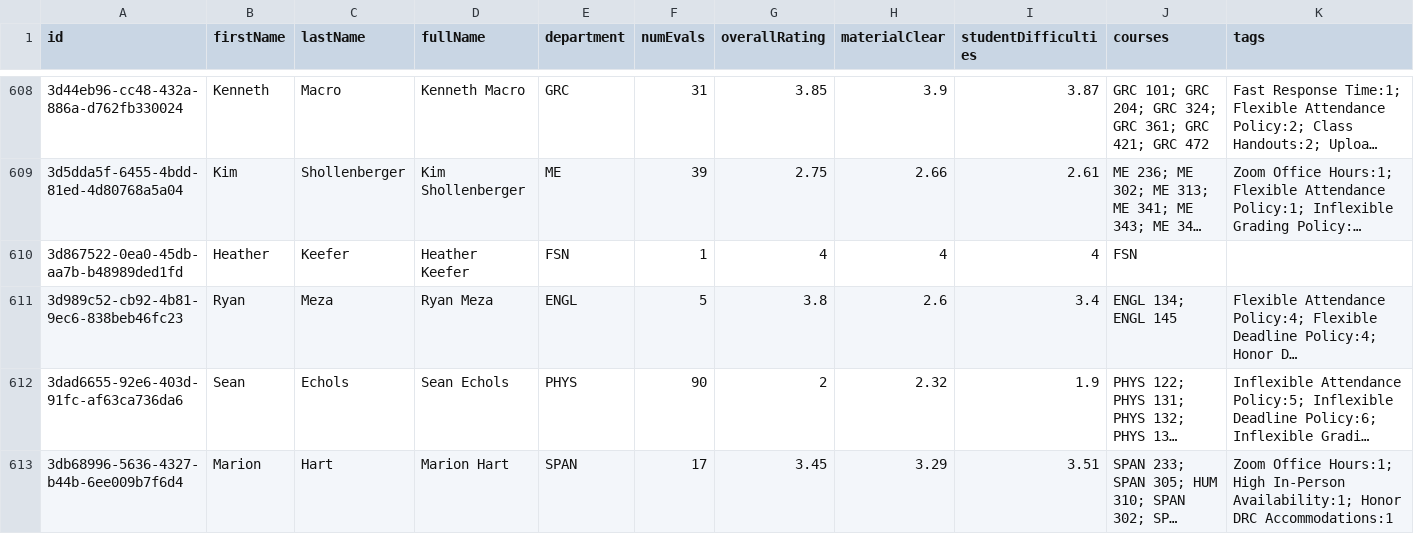
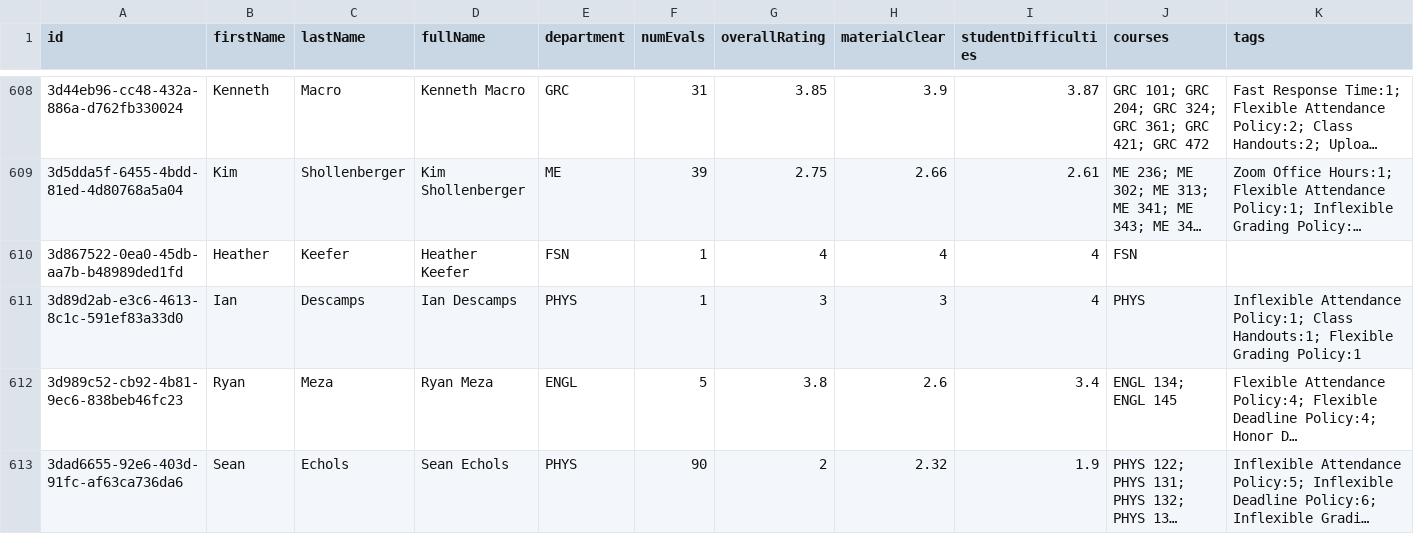
Before and after one commit to sreshtalluri/polyratings-data-collection, a CSV file: data/main/professors_data.csv, drawn as a sheet; only a part is shown, gaps mark what is left out; the shorter side is filled out with more unchanged rows; long unchanged cells end in …; rows hold the shown columns only; the diff covers the shown part only; the diff names each change by its address in the sheet, - before the commit and + after, or states it on an @@ line.

```diff
--- a/data/main/professors_data.csv
+++ b/data/main/professors_data.csv
+row 611: 3d89d2ab-e3c6-4613-8c1c-591ef83a33d0 | Ian | Descamps | Ian Descamps | PHYS | 1 | 3 | 3 | 4 | PHYS | Inflexible Attendance Policy:1; Class Handouts:1; Flexible Grading Policy:1
```
Also changed, not shown: 1 added row and 4 edited cells elsewhere in this file, data/main/department_summary.csv, data/main/professor_name_to_id.csv, 1 other file.
